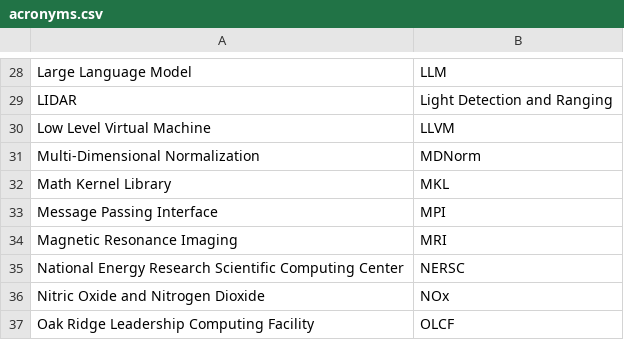
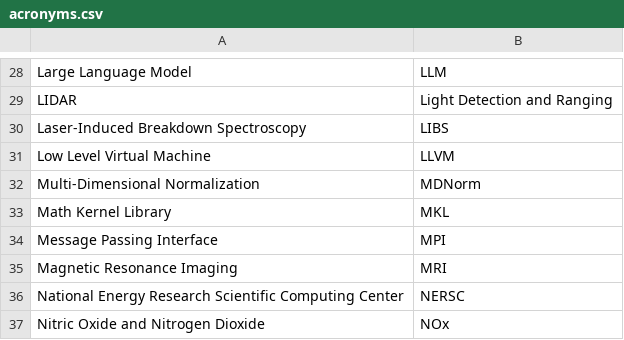
Before and after one commit to jhwohlgemuth/acorn, a CSV file: acorn-lib/assets/constants/acronyms.csv, drawn as a sheet; only a part is shown, gaps mark what is left out; the shorter side is filled out with more unchanged rows; the diff names each change by its address in the sheet, - before the commit and + after, or states it on an @@ line.

Commit message:
Added LIBS

```diff
--- a/acorn-lib/assets/constants/acronyms.csv
+++ b/acorn-lib/assets/constants/acronyms.csv
+row 30: Laser-Induced Breakdown Spectroscopy | LIBS
```
